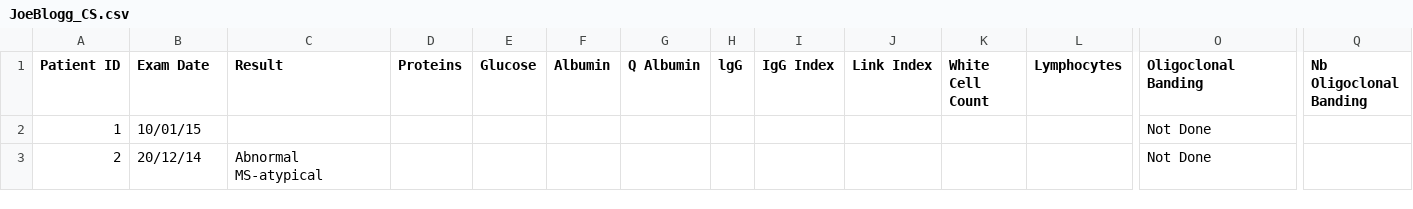
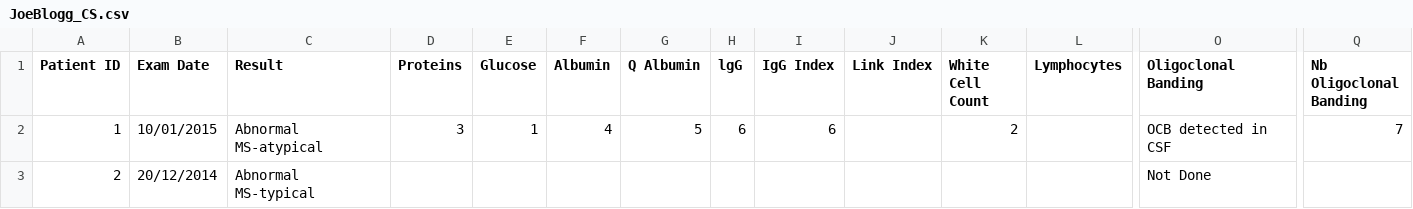
Before and after one commit to fangde/DataPull, a CSV file: data/iMed/JoeBlogg_CS.csv, drawn as a sheet; only a part is shown, gaps mark what is left out; the diff names each change by its address in the sheet, - before the commit and + after, or states it on an @@ line.

```diff
--- a/data/iMed/JoeBlogg_CS.csv
+++ b/data/iMed/JoeBlogg_CS.csv
-B2 (Exam Date): 10/01/15
+B2 (Exam Date): 10/01/2015
-C2 (Result): (empty)
+C2 (Result): Abnormal MS-atypical
-D2 (Proteins): (empty)
+D2 (Proteins): 3
-E2 (Glucose): (empty)
+E2 (Glucose): 1
-F2 (Albumin): (empty)
+F2 (Albumin): 4
-G2 (Q Albumin): (empty)
+G2 (Q Albumin): 5
-H2 (lgG): (empty)
+H2 (lgG): 6
-I2 (IgG Index): (empty)
+I2 (IgG Index): 6
-K2 (White Cell Count): (empty)
+K2 (White Cell Count): 2
-O2 (Oligoclonal Banding): Not Done
+O2 (Oligoclonal Banding): OCB detected in CSF
-Q2 (Nb Oligoclonal Banding): (empty)
+Q2 (Nb Oligoclonal Banding): 7
-B3 (Exam Date): 20/12/14
+B3 (Exam Date): 20/12/2014
-C3 (Result): Abnormal MS-atypical
+C3 (Result): Abnormal MS-typical
```
Also changed, not shown: data/iMed/JoeBlogg_EP.csv, data/iMed/JoeBlogg_ID.csv, 17 other files.
